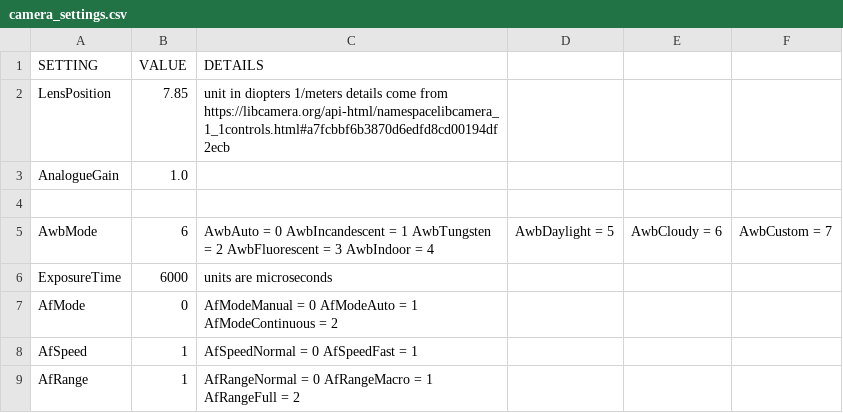
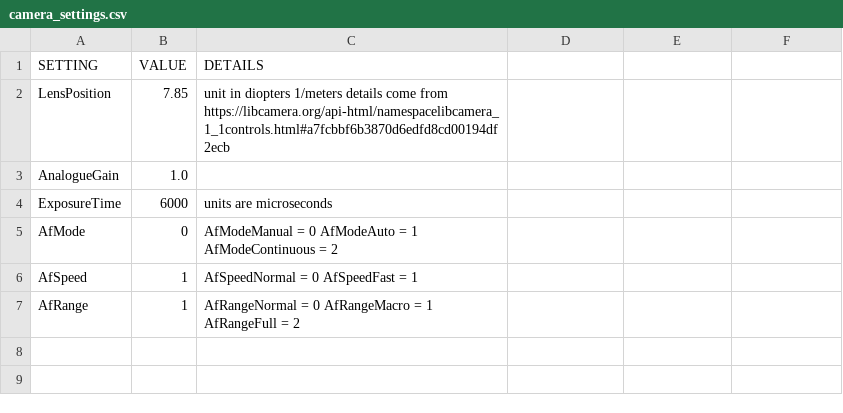
Before and after one commit to Digital-Naturalism-Laboratories/Mothbox, a CSV file: Software/camera_settings.csv, drawn as a sheet; the diff names each change by its address in the sheet, - before the commit and + after, or states it on an @@ line.

Commit message:
Scheduler!
Fixed Whitebalance, found that even static white balance modes can change slightly. to lock down completely you need to set ColourGains
created scheduler script that loads a CSV and programs the pijuice! this should be run automatically at every start up
created script that converts local times to UTC times for the scheduler from the csv and UTC offset
you can also just load a schedule_settings.csv onto an external drive and it will override any internal programming for the mothbox

```diff
--- a/Software/camera_settings.csv
+++ b/Software/camera_settings.csv
-row 4: (empty)
-row 5: AwbMode | 6 | AwbAuto = 0 AwbIncandescent = 1 AwbTungsten = 2 AwbFluorescent = 3 AwbIndoor = 4 | AwbDaylight = 5 | AwbCloudy = 6 | AwbCustom = 7
```
Also changed, not shown: 7 other files.
